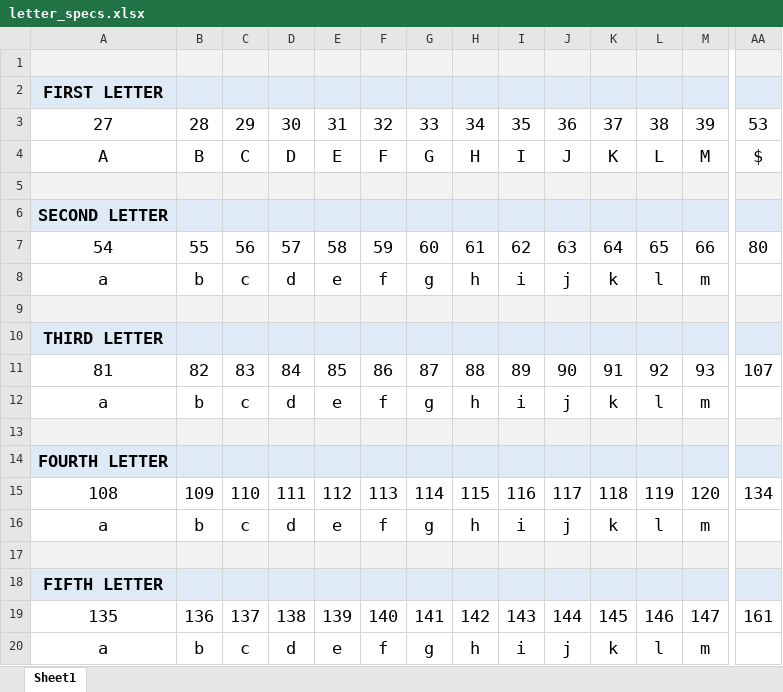
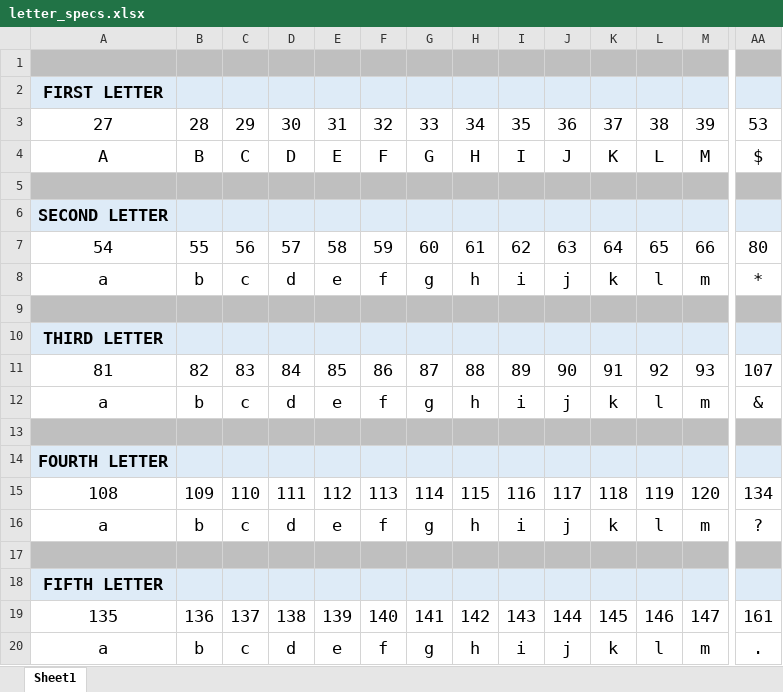
Before and after one commit to ZimmerAllDay/btcwords, an Excel workbook: letter_specs.xlsx, sheet Sheet1, drawn as a sheet; only a part is shown, gaps mark what is left out; values as stored, in another font and other column widths than the file's, no borders; the diff covers the shown part only; the diff names each change by its address in the sheet, - before the commit and + after, or states it on an @@ line.

Commit message:
update letter_specs

```diff
--- a/letter_specs.xlsx (sheet Sheet1)
+++ b/letter_specs.xlsx (sheet Sheet1)
-A1:AA1 fill: #F2F2F2
+A1:AA1 fill: #BFBFBF
-A5:AA5 fill: #F2F2F2
+A5:AA5 fill: #BFBFBF
-AA8: (empty)
+AA8: *
-A9:AA9 fill: #F2F2F2
+A9:AA9 fill: #BFBFBF
-AA12: (empty)
+AA12: &
-A13:AA13 fill: #F2F2F2
+A13:AA13 fill: #BFBFBF
-AA16: (empty)
+AA16: ?
-A17:AA17 fill: #F2F2F2
+A17:AA17 fill: #BFBFBF
-AA20: (empty)
+AA20: .
```
Also changed, not shown: cell formats elsewhere in this sheet, 1 other file.
